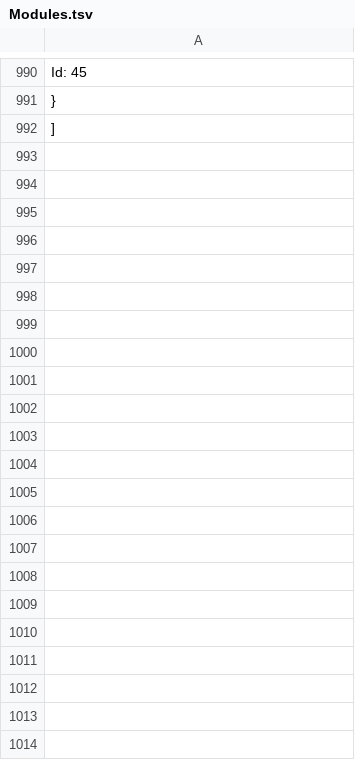
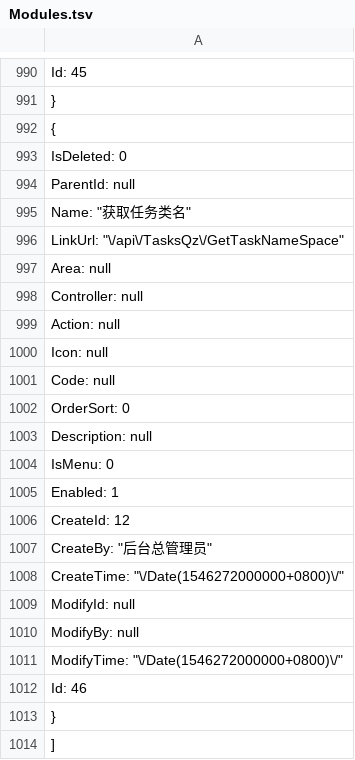
Before and after one commit to anjoy8/Blog.Core, a TSV file: Blog.Core.Api/wwwroot/BlogCore.Data.json/Modules.tsv, drawn as a sheet; only a part is shown, gaps mark what is left out; the diff names each change by its address in the sheet, - before the commit and + after, or states it on an @@ line.

```diff
--- a/Blog.Core.Api/wwwroot/BlogCore.Data.json/Modules.tsv
+++ b/Blog.Core.Api/wwwroot/BlogCore.Data.json/Modules.tsv
+row 992: {
+row 993: IsDeleted: 0
+row 994: ParentId: null
+row 995: Name: "获取任务类名"
+row 996: LinkUrl: "\/api\/TasksQz\/GetTaskNameSpace"
+row 997: Area: null
+row 998: Controller: null
+row 999: Action: null
+row 1000: Icon: null
+row 1001: Code: null
+row 1002: OrderSort: 0
+row 1003: Description: null
+row 1004: IsMenu: 0
+row 1005: Enabled: 1
+row 1006: CreateId: 12
+row 1007: CreateBy: "后台总管理员"
+row 1008: CreateTime: "\/Date(1546272000000+0800)\/"
+row 1009: ModifyId: null
+row 1010: ModifyBy: null
+row 1011: ModifyTime: "\/Date(1546272000000+0800)\/"
+row 1012: Id: 46
+row 1013: }
```
Also changed, not shown: Blog.Core.Api/wwwroot/BlogCore.Data.json/Permission.tsv, 4 other files.
